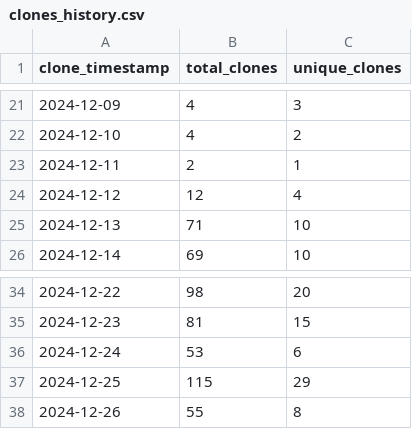
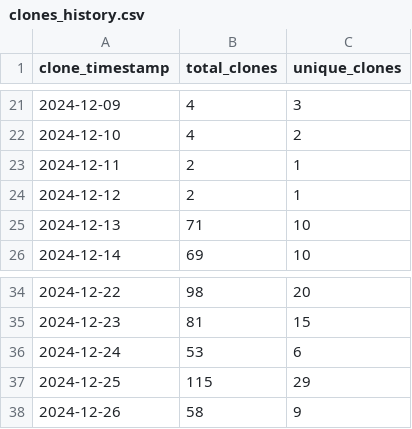
Before and after one commit to ionutms/clones_monitor, a CSV file: clones_history.csv, drawn as a sheet; only a part is shown, gaps mark what is left out.

Commit message:
Update clone and visitor statistics for 2024-12-27 00:10:32 EET

```diff
--- a/clones_history.csv
+++ b/clones_history.csv
@@ -23,3 +23,3 @@ clone_timestamp,total_clones,unique_clones
 "2024-12-11",2,1
-"2024-12-12",12,4
+"2024-12-12",2,1
 "2024-12-13",71,10
@@ -37,2 +37,2 @@ clone_timestamp,total_clones,unique_clones
 "2024-12-25",115,29
-"2024-12-26",55,8
+"2024-12-26",58,9
```
